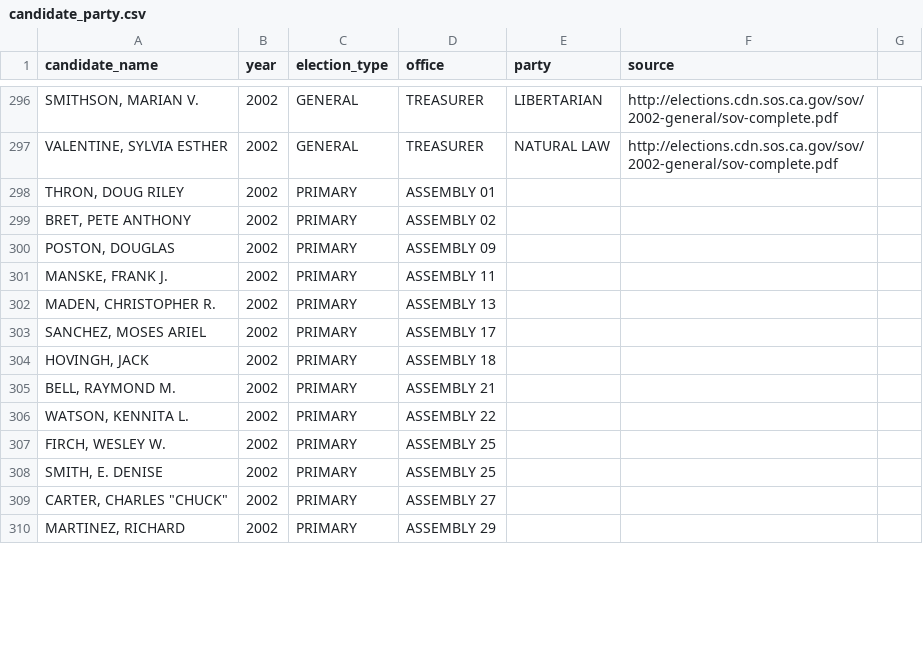
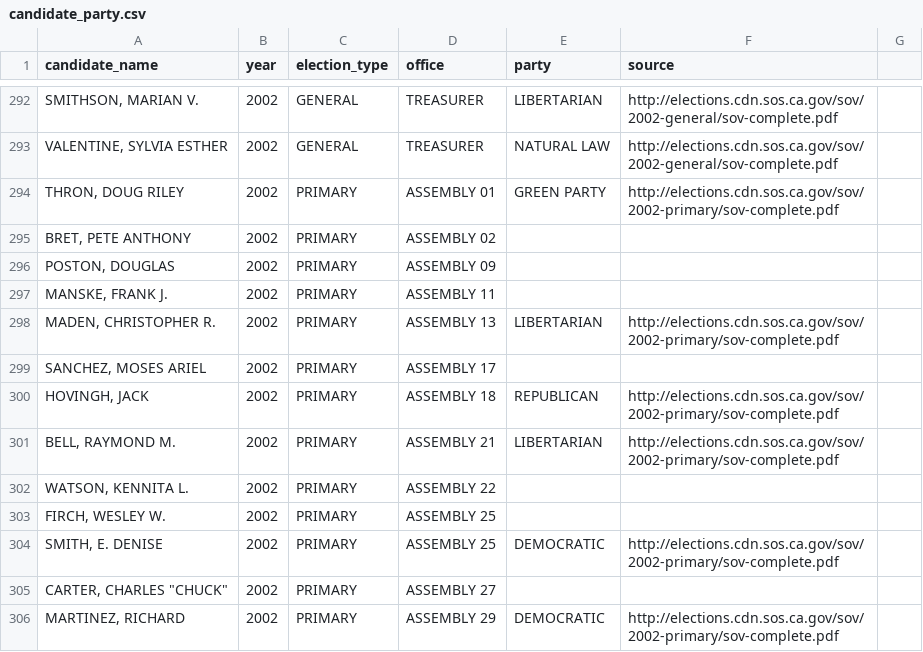
Before and after one commit to palewire/django-calaccess-processed-data, a CSV file: calaccess_processed/corrections/candidate_party.csv, drawn as a sheet; only a part is shown, gaps mark what is left out; addresses are those after the commit; the diff covers the shown part only; the diff names each change by its address in the sheet, - before the commit and + after, or states it on an @@ line.

Commit message:
Added info 2002 primary election

```diff
--- a/calaccess_processed/corrections/candidate_party.csv
+++ b/calaccess_processed/corrections/candidate_party.csv
-E294 (party): (empty)
+E294 (party): GREEN PARTY
-F294 (source): (empty)
+F294 (source): http://elections.cdn.sos.ca.gov/sov/2002-primary/sov-complete.pdf
-E298 (party): (empty)
+E298 (party): LIBERTARIAN
-F298 (source): (empty)
+F298 (source): http://elections.cdn.sos.ca.gov/sov/2002-primary/sov-complete.pdf
-E300 (party): (empty)
+E300 (party): REPUBLICAN
-F300:F301 (source): (empty)
+F300:F301 (source): http://elections.cdn.sos.ca.gov/sov/2002-primary/sov-complete.pdf
-E301 (party): (empty)
+E301 (party): LIBERTARIAN
-E304 (party): (empty)
+E304 (party): DEMOCRATIC
-F304 (source): (empty)
+F304 (source): http://elections.cdn.sos.ca.gov/sov/2002-primary/sov-complete.pdf
-E306 (party): (empty)
+E306 (party): DEMOCRATIC
-F306 (source): (empty)
+F306 (source): http://elections.cdn.sos.ca.gov/sov/2002-primary/sov-complete.pdf
```
Also changed, not shown: 1 added row, 5 removed rows and 71 edited cells elsewhere in this file.
